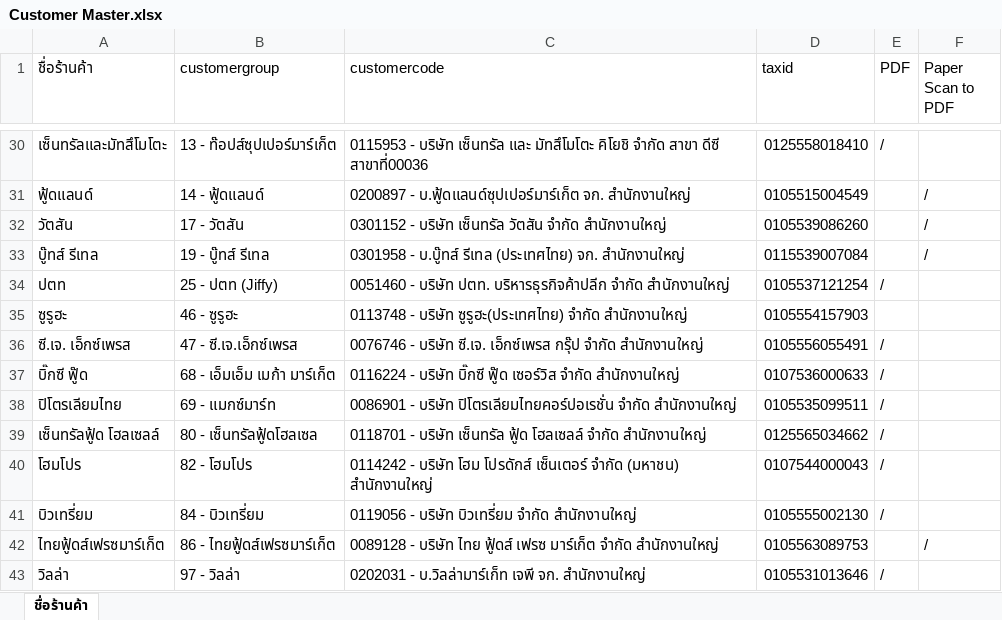
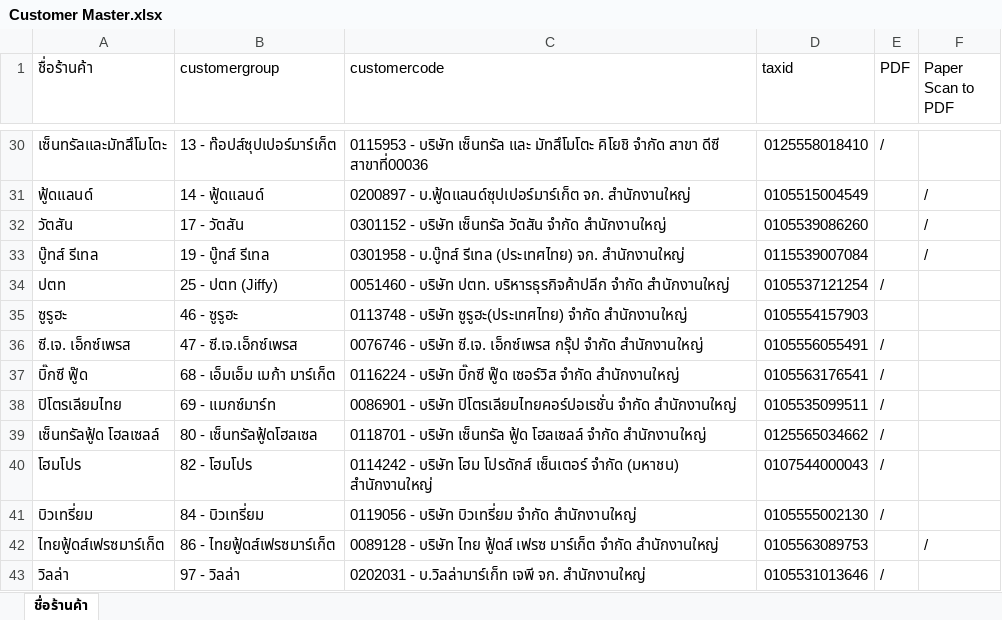
Before and after one commit to RogerChouSPC/ARMT-INVOICE-OCR, an Excel workbook: ARMT-INVOICE-OCR/data/Customer Master.xlsx, sheet ชื่อร้านค้า, drawn as a sheet; only a part is shown, gaps mark what is left out; values as stored, in another font and other column widths than the file's, no cell formats; the diff names each change by its address in the sheet, - before the commit and + after, or states it on an @@ line.

```diff
--- a/ARMT-INVOICE-OCR/data/Customer Master.xlsx (sheet ชื่อร้านค้า)
+++ b/ARMT-INVOICE-OCR/data/Customer Master.xlsx (sheet ชื่อร้านค้า)
-D37 (taxid): 0107536000633
+D37 (taxid): 0105563176541
```
Also changed, not shown: cell formats, 2 other files.
